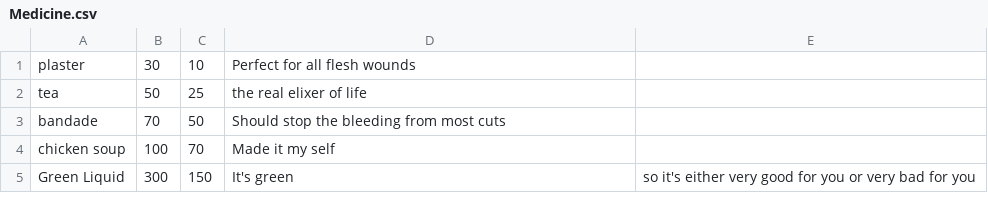
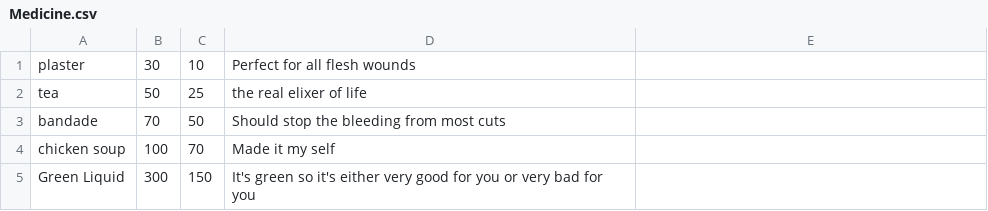
Before and after one commit to SethBailey/Sparks, a CSV file: Config/Medicine.csv, drawn as a sheet.

```diff
--- a/Config/Medicine.csv
+++ b/Config/Medicine.csv
@@ -4,2 +4,2 @@ bandade, 70, 50, Should stop the bleeding from most cuts
 chicken soup, 100, 70, Made it my self
-Green Liquid, 300, 150, It's green, so it's either very good for you or very bad for you
+Green Liquid, 300, 150, It's green so it's either very good for you or very bad for you
```
Also changed, not shown: Config/Weapons-Knight.csv, 3 other files.
